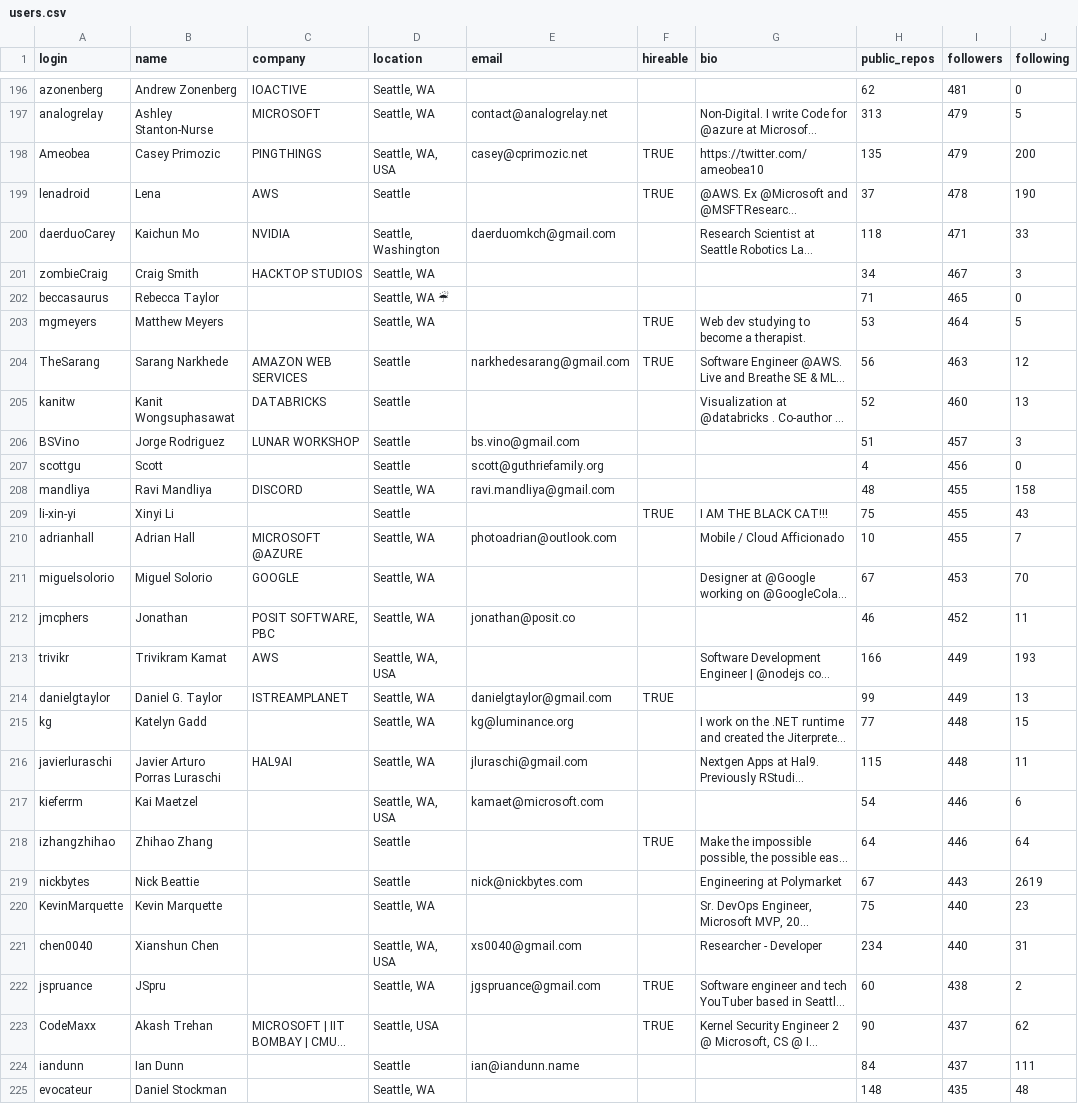
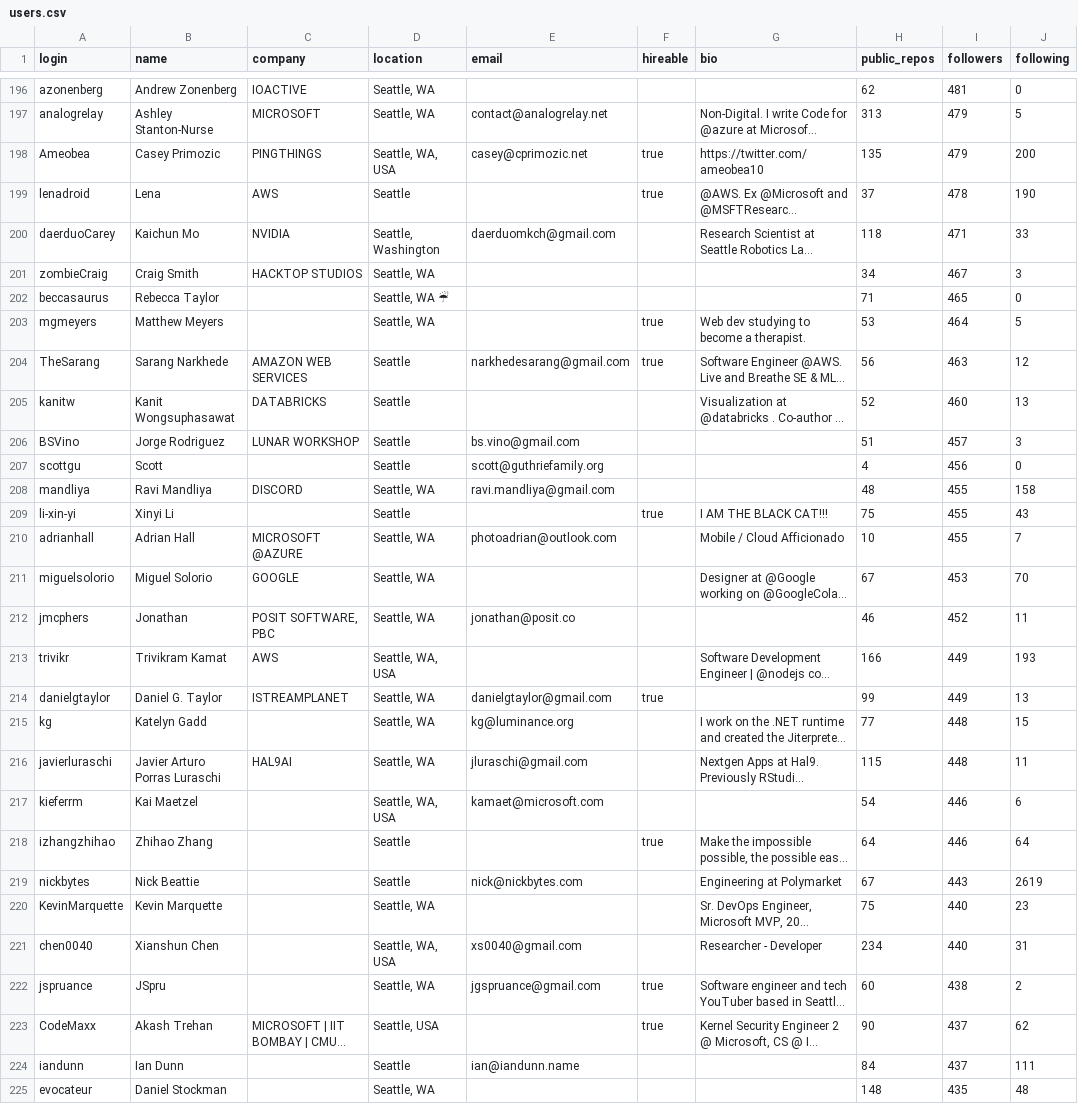
Before and after one commit to SaloniSingh1254/seattle200, a CSV file: users.csv, drawn as a sheet; only a part is shown, gaps mark what is left out; long unchanged cells end in …; the diff covers the shown part only; the diff names each change by its address in the sheet, - before the commit and + after, or states it on an @@ line.

Commit message:
Update users.csv
TRUE to true

```diff
--- a/users.csv
+++ b/users.csv
-F198:F199 (hireable): TRUE
+F198:F199 (hireable): true
-F203:F204 (hireable): TRUE
+F203:F204 (hireable): true
-F209 (hireable): TRUE
+F209 (hireable): true
-F214 (hireable): TRUE
+F214 (hireable): true
-F218 (hireable): TRUE
+F218 (hireable): true
-F222:F223 (hireable): TRUE
+F222:F223 (hireable): true
```
Also changed, not shown: 107 edited cells elsewhere in this file.
